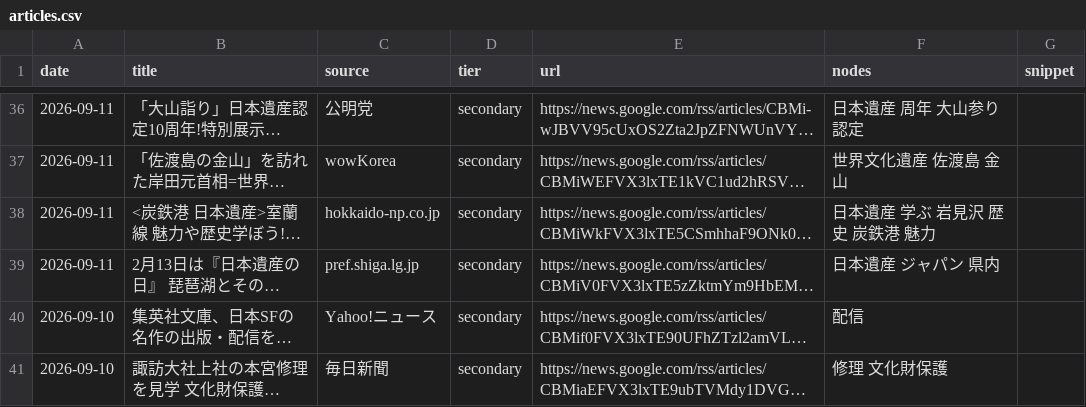
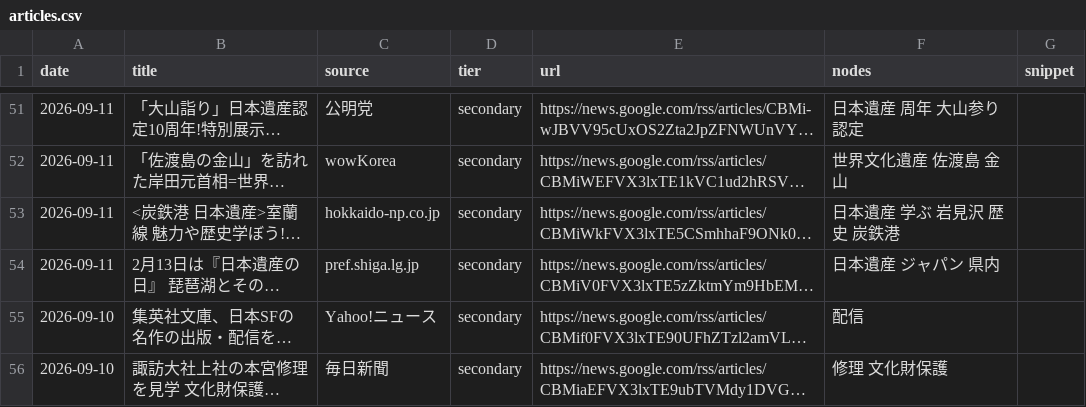
Before and after one commit to popy48771-collab/network, a CSV file: out/articles.csv, drawn as a sheet; only a part is shown, gaps mark what is left out; long unchanged cells end in …; addresses are those after the commit; the diff covers the shown part only; the diff names each change by its address in the sheet, - before the commit and + after, or states it on an @@ line.

```diff
--- a/out/articles.csv
+++ b/out/articles.csv
-F53 (nodes): 日本遺産 学ぶ 岩見沢 歴史 炭鉄港 魅力
+F53 (nodes): 日本遺産 学ぶ 岩見沢 歴史 炭鉄港
```
Also changed, not shown: 15 added rows and 47 edited cells elsewhere in this file, out/edges.csv, out/nodes.csv, 25 other files.
